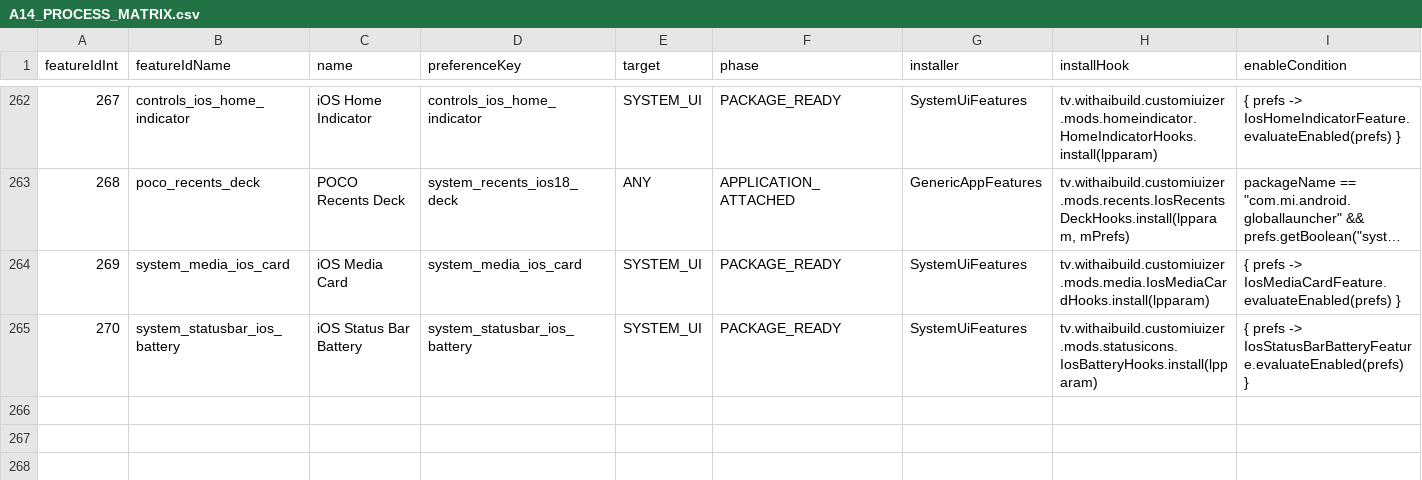
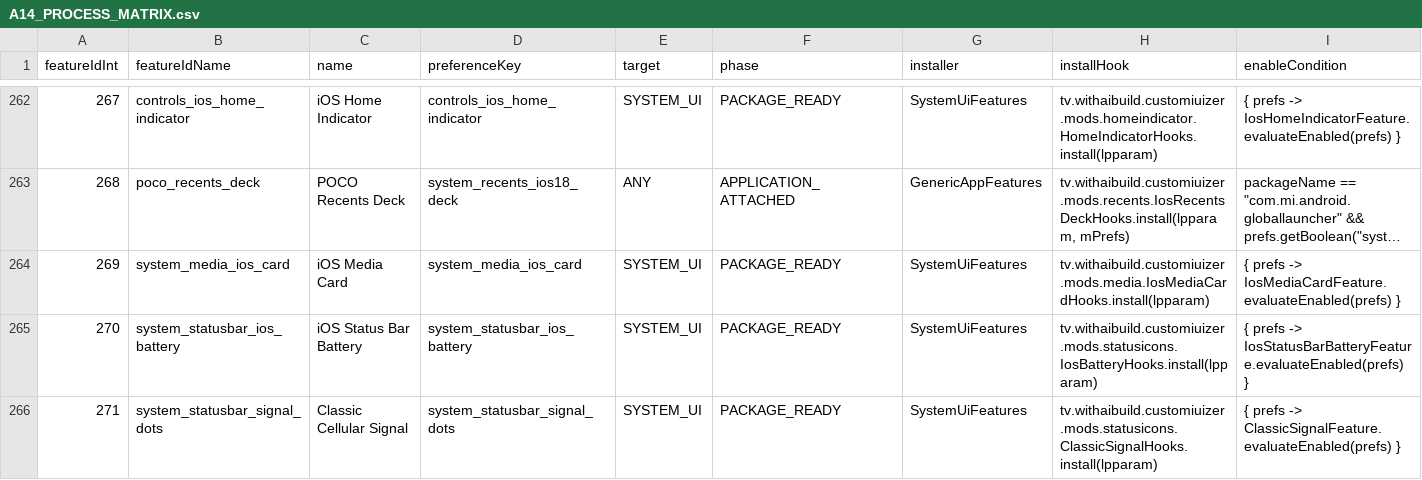
Before and after one commit to thetvplus/customiuizer-a14, a CSV file: docs/rom-intelligence/A14_PROCESS_MATRIX.csv, drawn as a sheet; only a part is shown, gaps mark what is left out; long unchanged cells end in …; rows hold the shown columns only; the diff names each change by its address in the sheet, - before the commit and + after, or states it on an @@ line.

Commit message:
Add opt-in classic volume HUD and native-slot signal dots

```diff
--- a/docs/rom-intelligence/A14_PROCESS_MATRIX.csv
+++ b/docs/rom-intelligence/A14_PROCESS_MATRIX.csv
+row 266: 271 | system_statusbar_signal_dots | Classic Cellular Signal | system_statusbar_signal_dots | SYSTEM_UI | PACKAGE_READY | SystemUiFeatures | tv.withaibuild.customiuizer.mods.statusicons.ClassicSignalHooks.install(lpparam) | { prefs -> ClassicSignalFeature.evaluateEnabled(prefs) }
```
Also changed, not shown: 29 other files.
